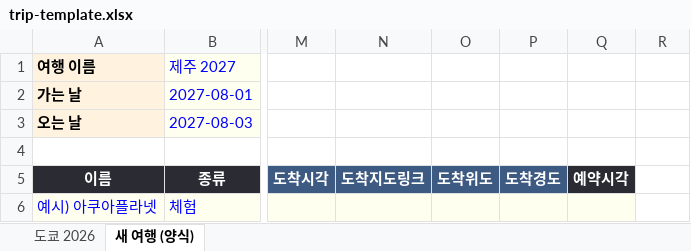
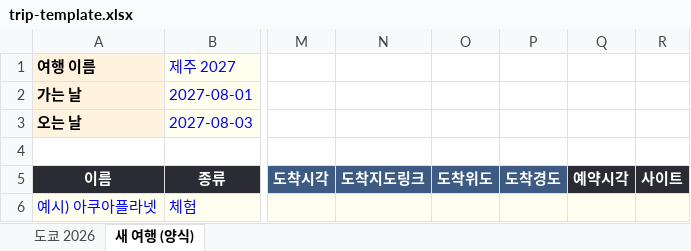
Before and after one commit to ExitMaster/family, an Excel workbook: trip/trip-template.xlsx, sheet 새 여행 (양식), drawn as a sheet; only a part is shown, gaps mark what is left out; values as stored, in another font and other column widths than the file's, no borders; the diff names each change by its address in the sheet, - before the commit and + after, or states it on an @@ line.

```diff
--- a/trip/trip-template.xlsx (sheet 새 여행 (양식))
+++ b/trip/trip-template.xlsx (sheet 새 여행 (양식))
-R5: (empty)
+R5: 사이트
-R5 fill: none
+R5 fill: #2B2B33
-R6 fill: none
+R6 fill: #FFFFF0
```
Also changed, not shown: sheet 도쿄 2026, 2 other files.
